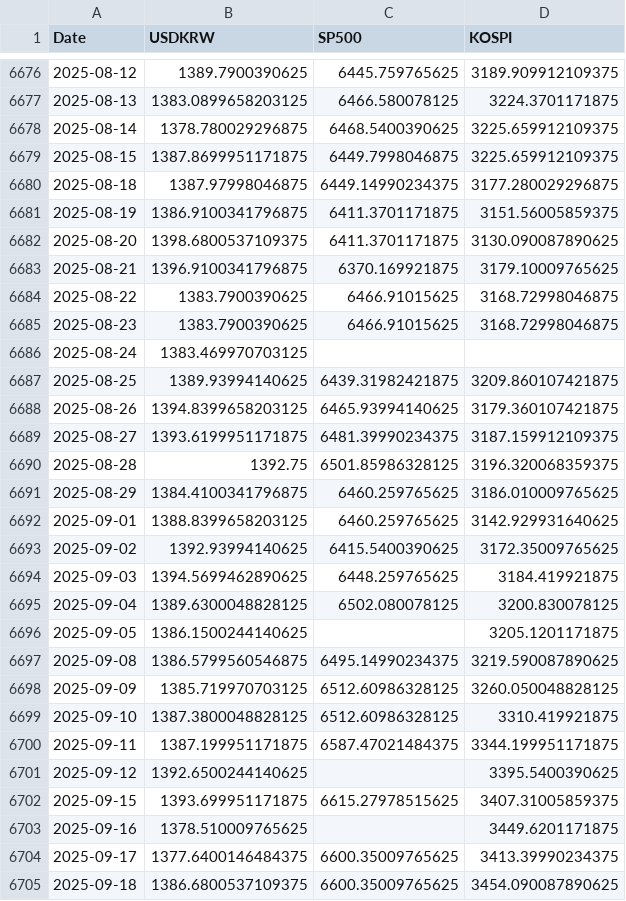
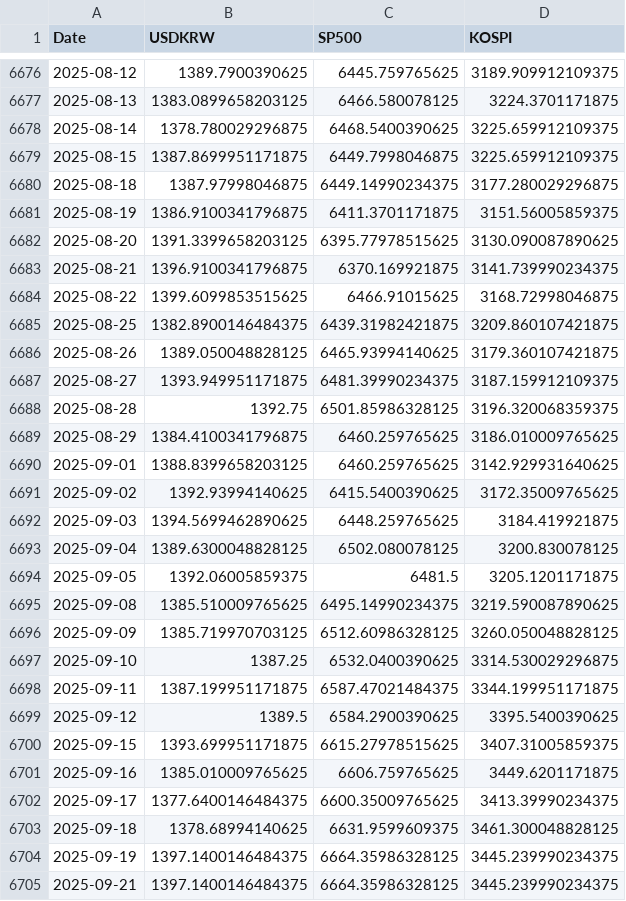
Before and after one commit to anfwonil/investment4us, a CSV file: data/market_timeseries.csv, drawn as a sheet; only a part is shown, gaps mark what is left out.

Commit message:
chore: update data and backup folders

```diff
--- a/data/market_timeseries.csv
+++ b/data/market_timeseries.csv
@@ -6681,10 +6681,8 @@
 2025-08-19,1386.9100341796875,6411.3701171875,3151.56005859375
-2025-08-20,1398.6800537109375,6411.3701171875,3130.090087890625
-2025-08-21,1396.9100341796875,6370.169921875,3179.10009765625
-2025-08-22,1383.7900390625,6466.91015625,3168.72998046875
-2025-08-23,1383.7900390625,6466.91015625,3168.72998046875
-2025-08-24,1383.469970703125,,
-2025-08-25,1389.93994140625,6439.31982421875,3209.860107421875
-2025-08-26,1394.8399658203125,6465.93994140625,3179.360107421875
-2025-08-27,1393.6199951171875,6481.39990234375,3187.159912109375
+2025-08-20,1391.3399658203125,6395.77978515625,3130.090087890625
+2025-08-21,1396.9100341796875,6370.169921875,3141.739990234375
+2025-08-22,1399.6099853515625,6466.91015625,3168.72998046875
+2025-08-25,1382.8900146484375,6439.31982421875,3209.860107421875
+2025-08-26,1389.050048828125,6465.93994140625,3179.360107421875
+2025-08-27,1393.949951171875,6481.39990234375,3187.159912109375
 2025-08-28,1392.75,6501.85986328125,3196.320068359375
@@ -6695,11 +6693,13 @@
 2025-09-04,1389.6300048828125,6502.080078125,3200.830078125
-2025-09-05,1386.1500244140625,,3205.1201171875
-2025-09-08,1386.5799560546875,6495.14990234375,3219.590087890625
+2025-09-05,1392.06005859375,6481.5,3205.1201171875
+2025-09-08,1385.510009765625,6495.14990234375,3219.590087890625
 2025-09-09,1385.719970703125,6512.60986328125,3260.050048828125
-2025-09-10,1387.3800048828125,6512.60986328125,3310.419921875
+2025-09-10,1387.25,6532.0400390625,3314.530029296875
 2025-09-11,1387.199951171875,6587.47021484375,3344.199951171875
-2025-09-12,1392.6500244140625,,3395.5400390625
+2025-09-12,1389.5,6584.2900390625,3395.5400390625
 2025-09-15,1393.699951171875,6615.27978515625,3407.31005859375
-2025-09-16,1378.510009765625,,3449.6201171875
+2025-09-16,1385.010009765625,6606.759765625,3449.6201171875
 2025-09-17,1377.6400146484375,6600.35009765625,3413.39990234375
-2025-09-18,1386.6800537109375,6600.35009765625,3454.090087890625
+2025-09-18,1378.68994140625,6631.9599609375,3461.300048828125
+2025-09-19,1397.1400146484375,6664.35986328125,3445.239990234375
+2025-09-21,1397.1400146484375,6664.35986328125,3445.239990234375
```
Also changed, not shown: 20 other files.
